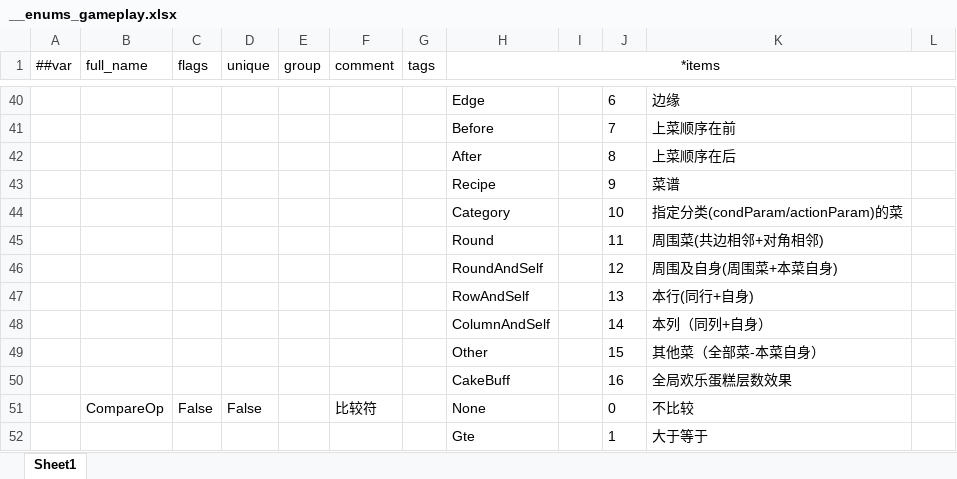
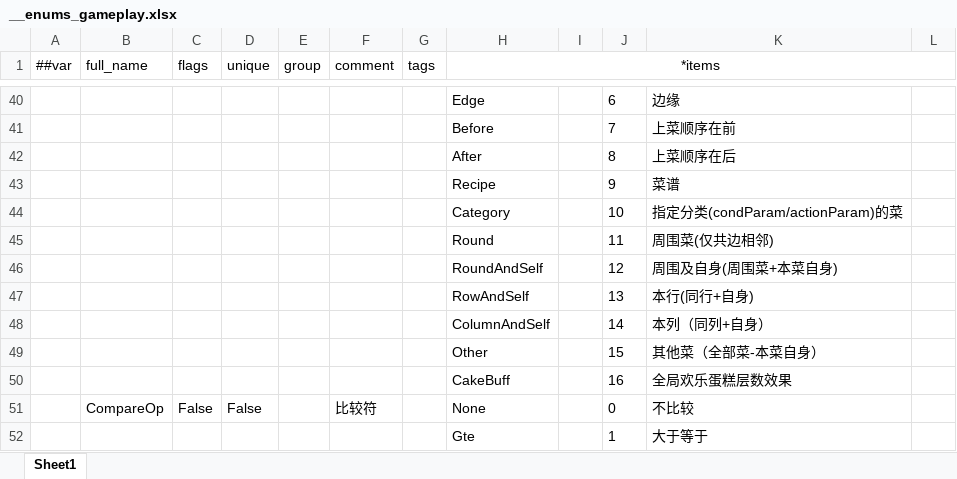
Before and after one commit to 2563495284/gourmetproject, an Excel workbook: GourmetProject/GameConfig/Datas/__enums_gameplay.xlsx, sheet Sheet1, drawn as a sheet; only a part is shown, gaps mark what is left out; values as stored, in another font and other column widths than the file's, no borders; the diff names each change by its address in the sheet, - before the commit and + after, or states it on an @@ line.

```diff
--- a/GourmetProject/GameConfig/Datas/__enums_gameplay.xlsx (sheet Sheet1)
+++ b/GourmetProject/GameConfig/Datas/__enums_gameplay.xlsx (sheet Sheet1)
-K45: 周围菜(共边相邻+对角相邻)
+K45: 周围菜(仅共边相邻)
```
Also changed, not shown: 33 other files.
